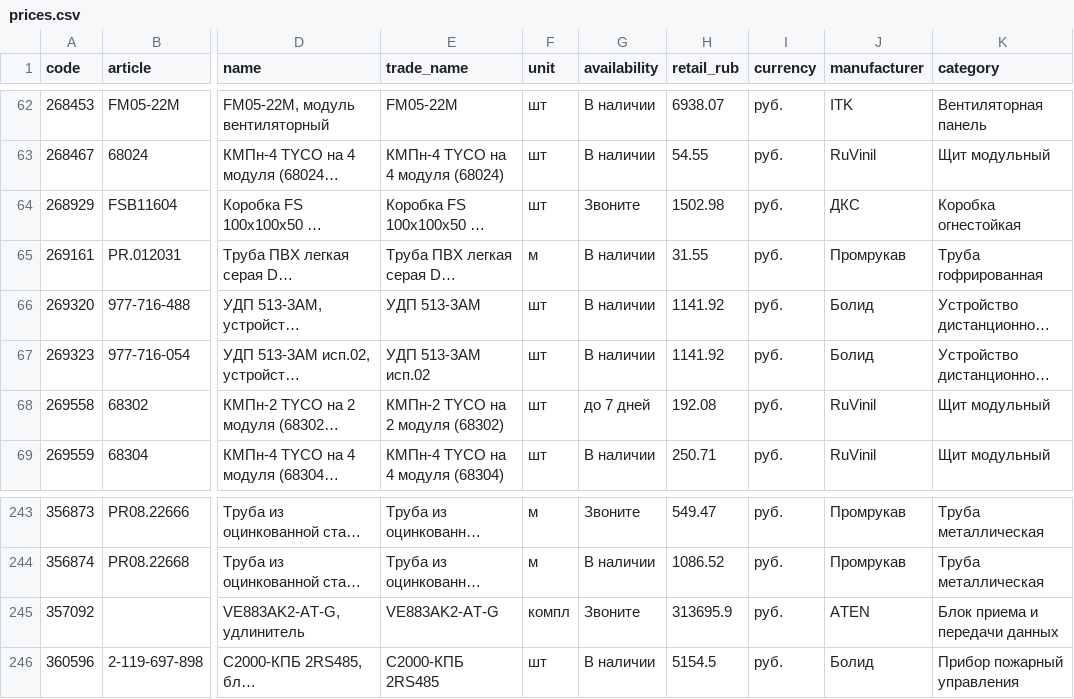
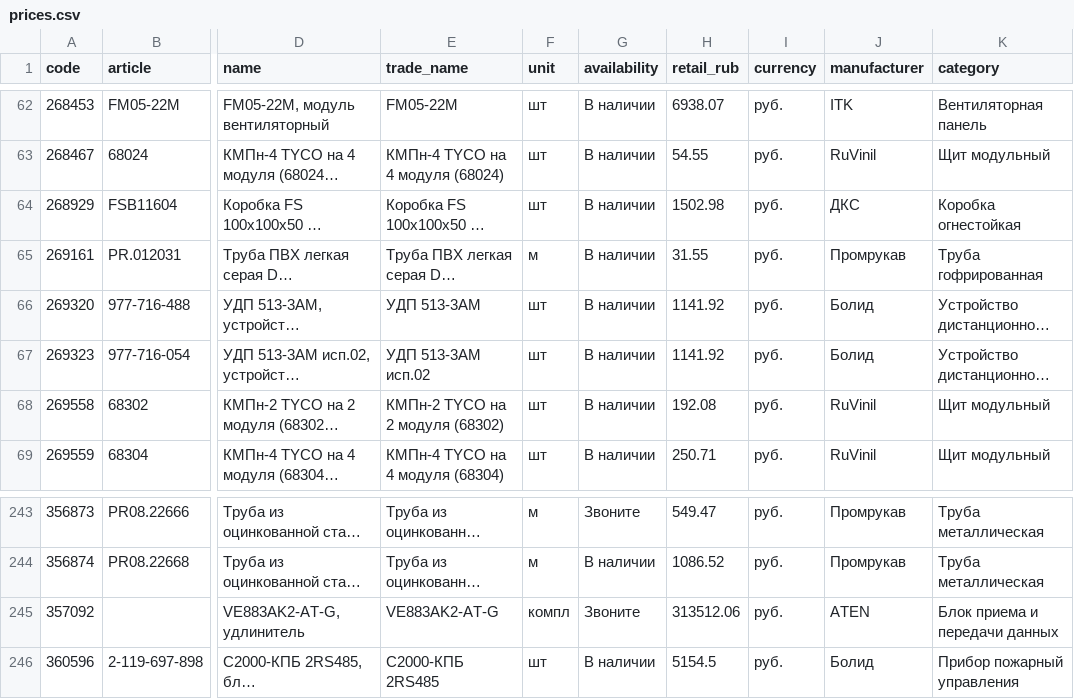
Before and after one commit to emanymedih/cvsig-price-database, a CSV file: suppliers/tinko/prices.csv, drawn as a sheet; only a part is shown, gaps mark what is left out; long unchanged cells end in …; the diff names each change by its address in the sheet, - before the commit and + after, or states it on an @@ line.

```diff
--- a/suppliers/tinko/prices.csv
+++ b/suppliers/tinko/prices.csv
-G64 (availability): Звоните
+G64 (availability): В наличии
-G68 (availability): до 7 дней
+G68 (availability): В наличии
-H245 (retail_rub): 313695.9
+H245 (retail_rub): 313512.06
```
Also changed, not shown: 1 other file.
